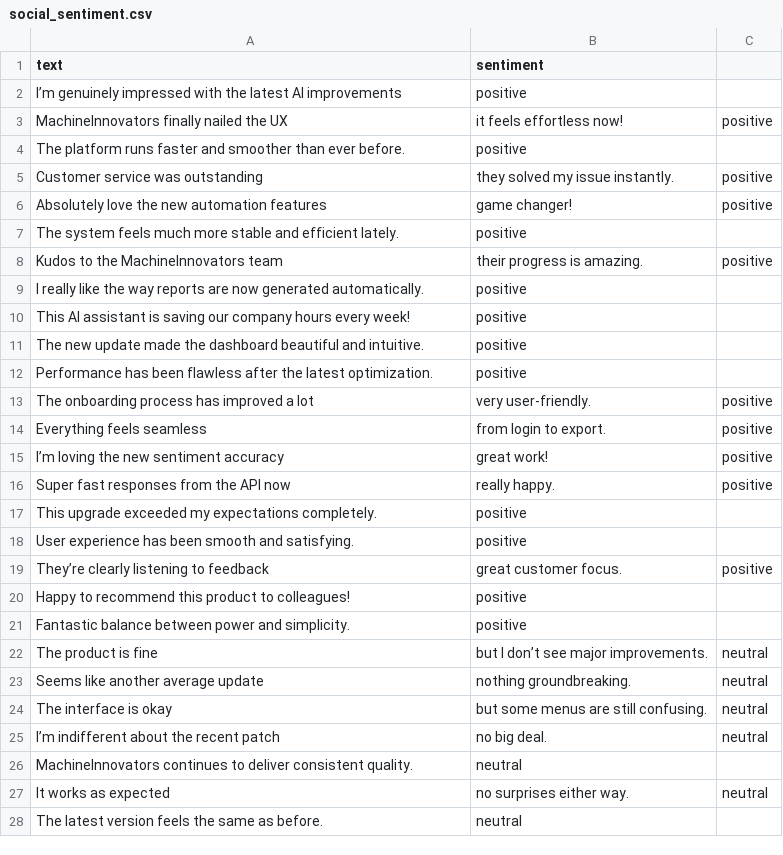
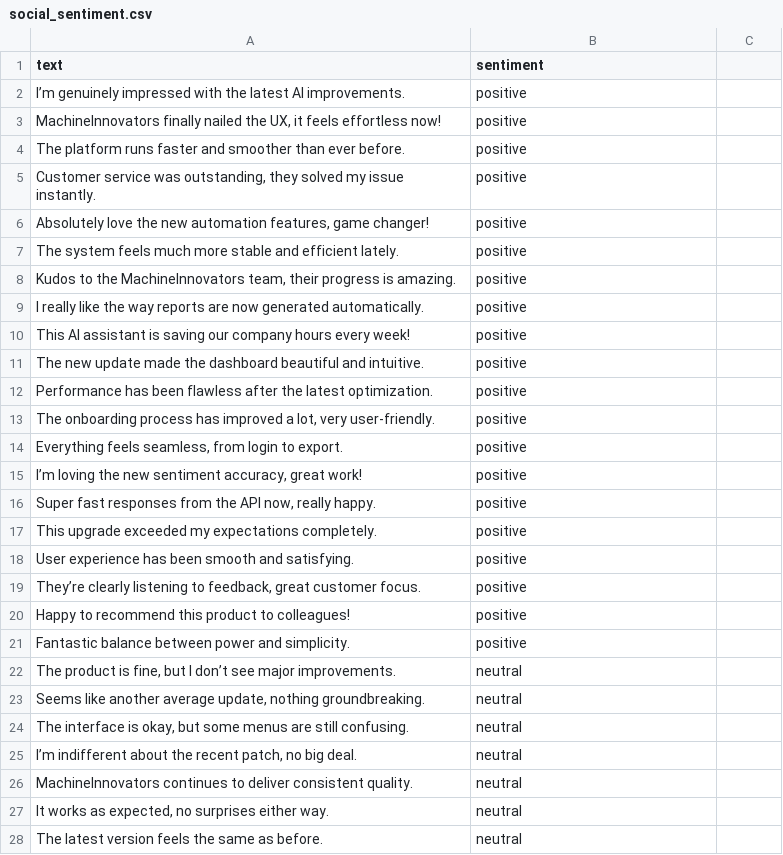
Before and after one commit to silentfortin/sentiment-monitoring-mlops, a CSV file: data/raw/social_sentiment.csv, drawn as a sheet; only a part is shown; the diff covers the shown part only.

Commit message:
new file

```diff
--- a/data/raw/social_sentiment.csv
+++ b/data/raw/social_sentiment.csv
@@ -1,9 +1,9 @@
 text,sentiment
-I’m genuinely impressed with the latest AI improvements, positive
-MachineInnovators finally nailed the UX, it feels effortless now!,positive
+I’m genuinely impressed with the latest AI improvements.,positive
+"MachineInnovators finally nailed the UX, it feels effortless now!",positive
 The platform runs faster and smoother than ever before.,positive
-Customer service was outstanding, they solved my issue instantly.,positive
-Absolutely love the new automation features, game changer!,positive
+"Customer service was outstanding, they solved my issue instantly.",positive
+"Absolutely love the new automation features, game changer!",positive
 The system feels much more stable and efficient lately.,positive
-Kudos to the MachineInnovators team, their progress is amazing.,positive
+"Kudos to the MachineInnovators team, their progress is amazing.",positive
 I really like the way reports are now generated automatically.,positive
@@ -12,17 +12,17 @@ The new update made the dashboard beautiful and intuitive.,positive
 Performance has been flawless after the latest optimization.,positive
-The onboarding process has improved a lot, very user-friendly.,positive
-Everything feels seamless, from login to export.,positive
-I’m loving the new sentiment accuracy, great work!,positive
-Super fast responses from the API now, really happy.,positive
+"The onboarding process has improved a lot, very user-friendly.",positive
+"Everything feels seamless, from login to export.",positive
+"I’m loving the new sentiment accuracy, great work!",positive
+"Super fast responses from the API now, really happy.",positive
 This upgrade exceeded my expectations completely.,positive
 User experience has been smooth and satisfying.,positive
-They’re clearly listening to feedback, great customer focus.,positive
+"They’re clearly listening to feedback, great customer focus.",positive
 Happy to recommend this product to colleagues!,positive
 Fantastic balance between power and simplicity.,positive
-The product is fine, but I don’t see major improvements.,neutral
-Seems like another average update, nothing groundbreaking.,neutral
-The interface is okay, but some menus are still confusing.,neutral
-I’m indifferent about the recent patch, no big deal.,neutral
+"The product is fine, but I don’t see major improvements.",neutral
+"Seems like another average update, nothing groundbreaking.",neutral
+"The interface is okay, but some menus are still confusing.",neutral
+"I’m indifferent about the recent patch, no big deal.",neutral
 MachineInnovators continues to deliver consistent quality.,neutral
-It works as expected, no surprises either way.,neutral
+"It works as expected, no surprises either way.",neutral
 The latest version feels the same as before.,neutral
```
Also changed, not shown: 12 added rows, 12 removed rows and 1 edited cell elsewhere in this file.
